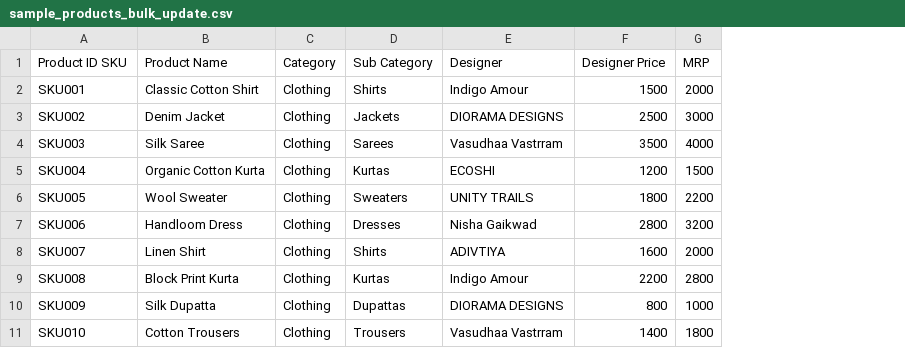
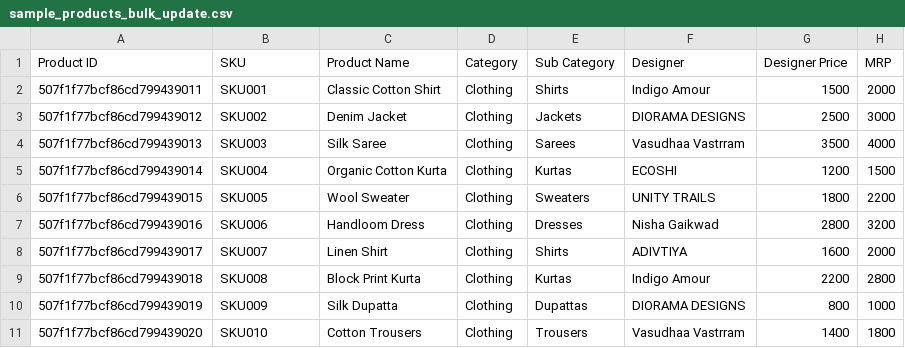
Before and after one commit to Digi9ReachInfoSystems/Indigo_rhapsody_backend, a CSV file: sample_products_bulk_update.csv, drawn as a sheet; only a part is shown; addresses are those after the commit; the diff names each change by its address in the sheet, - before the commit and + after, or states it on an @@ line.

```diff
--- a/sample_products_bulk_update.csv
+++ b/sample_products_bulk_update.csv
+column A (Product ID), rows 2-11: 507f1f77bcf86cd799439011 | 507f1f77bcf86cd799439012 | 507f1f77bcf86cd799439013 | 507f1f77bcf86cd799439014 | 507f1f77bcf86cd799439015 | 507f1f77bcf86cd799439016 | 507f1f77bcf86cd799439017 | 507f1f77bcf86cd799439018 | 507f1f77bcf86cd799439019 | 507f1f77bcf86cd799439020
-B1: Product ID SKU
+B1: SKU
```
Also changed, not shown: 2 other files.
